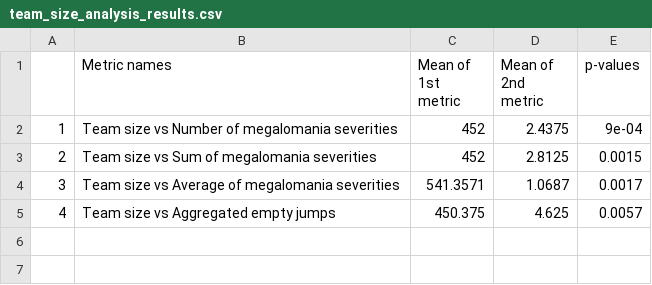
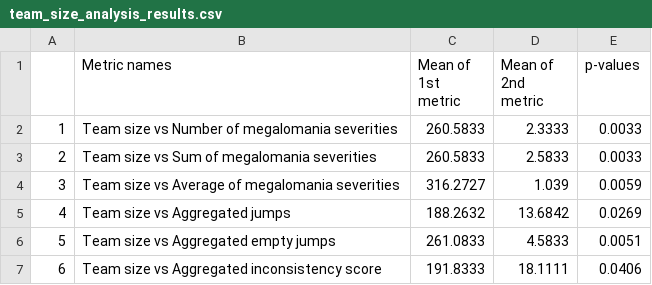
Before and after one commit to altern/VersionNumberingAnalyzer, a CSV file: data/team_size_analysis_results.csv, drawn as a sheet.

Commit message:
rerun analysis after adding two svn projects

```diff
--- a/data/team_size_analysis_results.csv
+++ b/data/team_size_analysis_results.csv
@@ -1,5 +1,7 @@
 ,Metric names,Mean of 1st metric,Mean of 2nd metric,p-values
-1,Team size vs Number of megalomania severities,452,2.4375,9e-04
-2,Team size vs Sum of megalomania severities,452,2.8125,0.0015
-3,Team size vs Average of megalomania severities,541.3571,1.0687,0.0017
-4,Team size vs Aggregated empty jumps,450.375,4.625,0.0057
+1,Team size vs Number of megalomania severities,260.5833,2.3333,0.0033
+2,Team size vs Sum of megalomania severities,260.5833,2.5833,0.0033
+3,Team size vs Average of megalomania severities,316.2727,1.039,0.0059
+4,Team size vs Aggregated jumps,188.2632,13.6842,0.0269
+5,Team size vs Aggregated empty jumps,261.0833,4.5833,0.0051
+6,Team size vs Aggregated inconsistency score,191.8333,18.1111,0.0406
```
Also changed, not shown: data/age_analysis_results.csv, data/application_size_analysis_results.csv, 6 other files.
